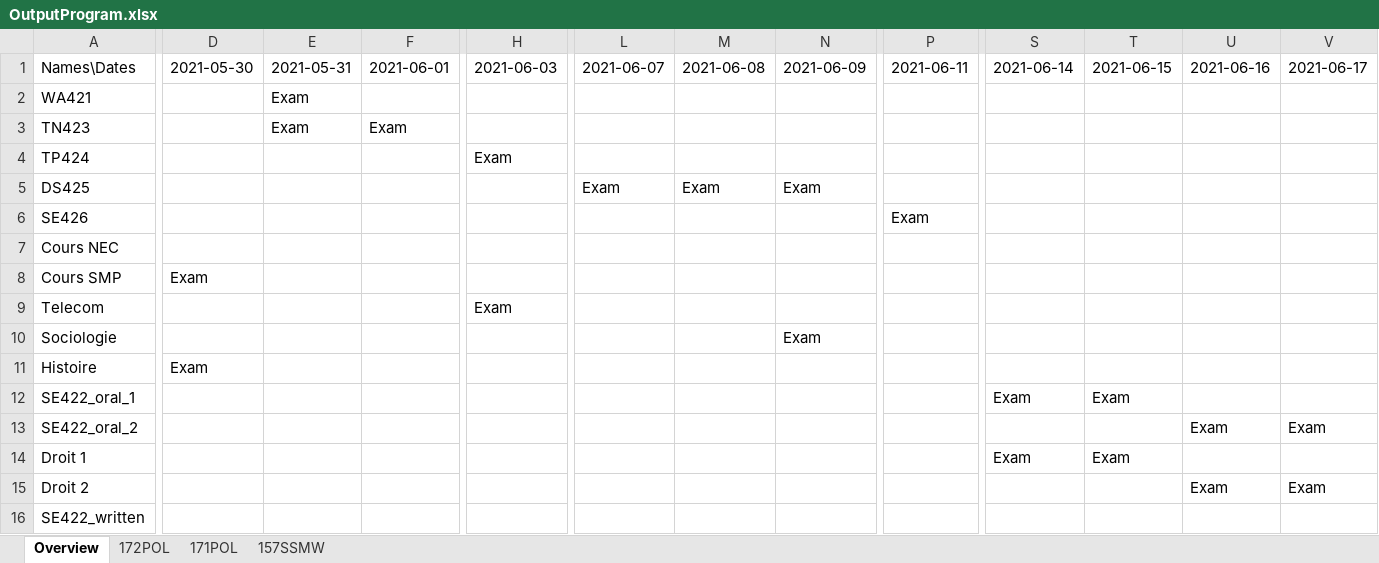
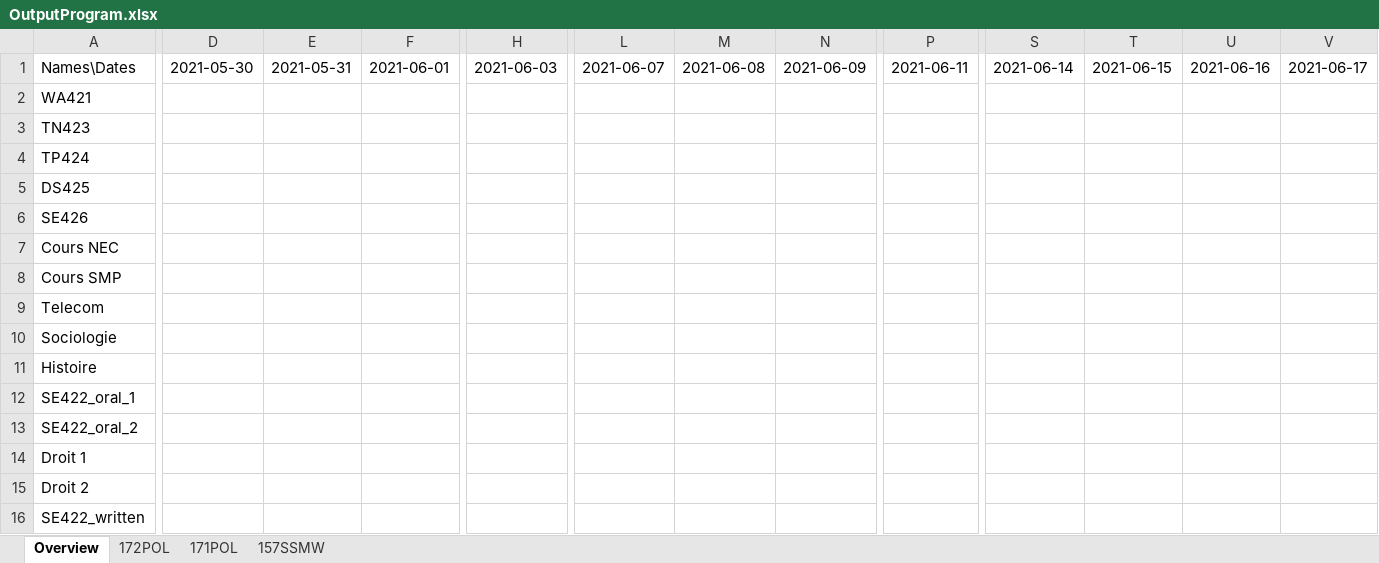
Before and after one commit to RomainJennes/ExamTimetable, an Excel workbook: OutputProgram.xlsx, sheet Overview, drawn as a sheet; only a part is shown, gaps mark what is left out; values as stored, in another font and other column widths than the file's, no borders; the diff covers the shown part only; the diff names each change by its address in the sheet, - before the commit and + after, or states it on an @@ line.

```diff
--- a/OutputProgram.xlsx (sheet Overview)
+++ b/OutputProgram.xlsx (sheet Overview)
-E2:E3: Exam
+E2:E3: (empty)
-F3: Exam
+F3: (empty)
-H4: Exam
+H4: (empty)
-L5: Exam
+L5: (empty)
-M5: Exam
+M5: (empty)
-N5: Exam
+N5: (empty)
-P6: Exam
+P6: (empty)
-D8: Exam
+D8: (empty)
-H9: Exam
+H9: (empty)
-N10: Exam
+N10: (empty)
-D11: Exam
+D11: (empty)
-S12: Exam
+S12: (empty)
-T12: Exam
+T12: (empty)
-U13: Exam
+U13: (empty)
-V13: Exam
+V13: (empty)
-S14: Exam
+S14: (empty)
-T14: Exam
+T14: (empty)
-U15: Exam
+U15: (empty)
-V15: Exam
+V15: (empty)
```
Also changed, not shown: 2 edited cells elsewhere in this sheet, sheet 172POL, sheet 157SSMW, sheet 171POL, 2 other files.
